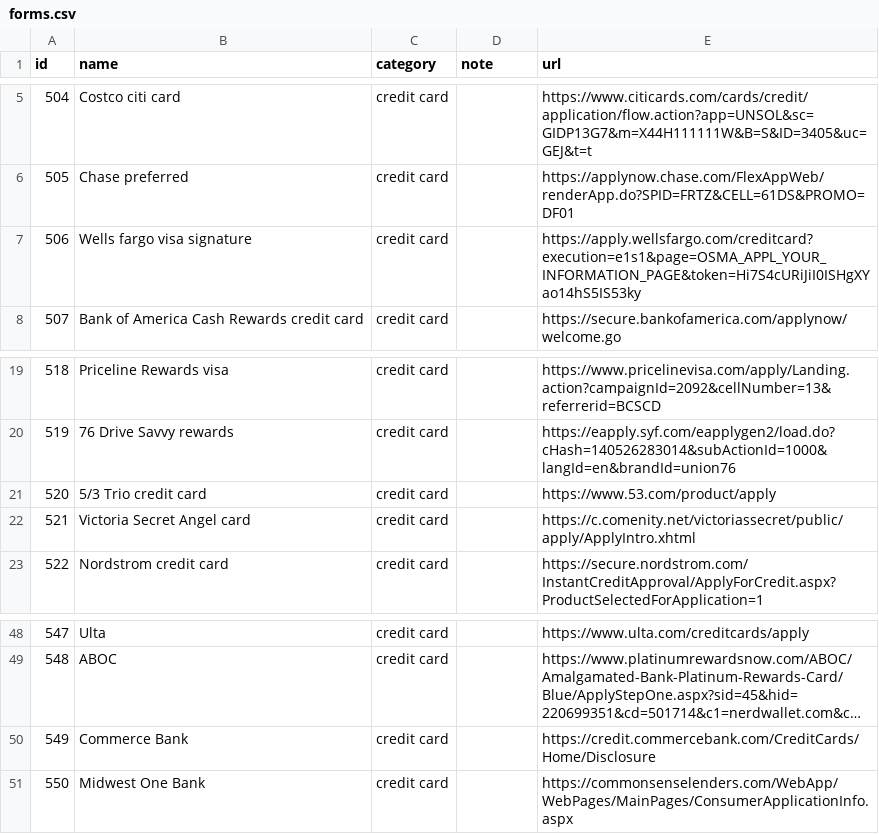
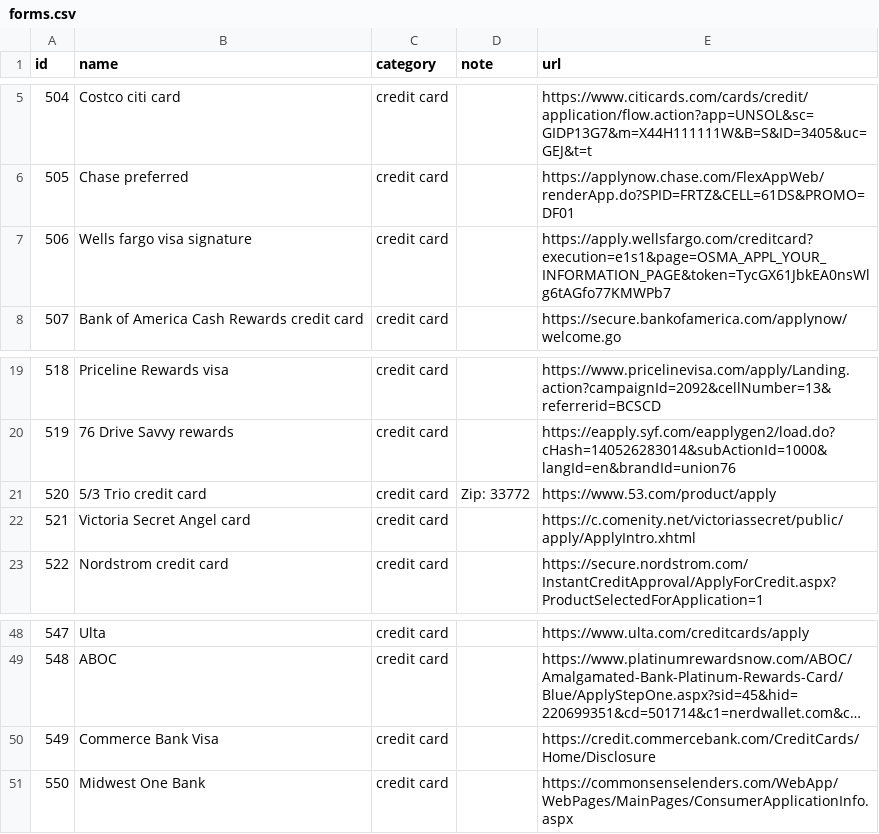
Before and after one commit to jwlin/icst2017, a CSV file: new_data/forms.csv, drawn as a sheet; only a part is shown, gaps mark what is left out; long unchanged cells end in …; the diff names each change by its address in the sheet, - before the commit and + after, or states it on an @@ line.

Commit message:
Fixed empty froms
Updated html forms for the previously empty files

```diff
--- a/new_data/forms.csv
+++ b/new_data/forms.csv
-E7 (url): https://apply.wellsfargo.com/creditcard?execution=e1s1&page=OSMA_APPL_YOUR_INFORMATION_PAGE&token=Hi7S4cURiJiI0ISHgXYao14hS5IS53ky
+E7 (url): https://apply.wellsfargo.com/creditcard?execution=e1s1&page=OSMA_APPL_YOUR_INFORMATION_PAGE&token=TycGX61JbkEA0nsWlg6tAGfo77KMWPb7
-D21 (note): (empty)
+D21 (note): Zip: 33772
-B50 (name): Commerce Bank
+B50 (name): Commerce Bank Visa
```
Also changed, not shown: 32 other files.
